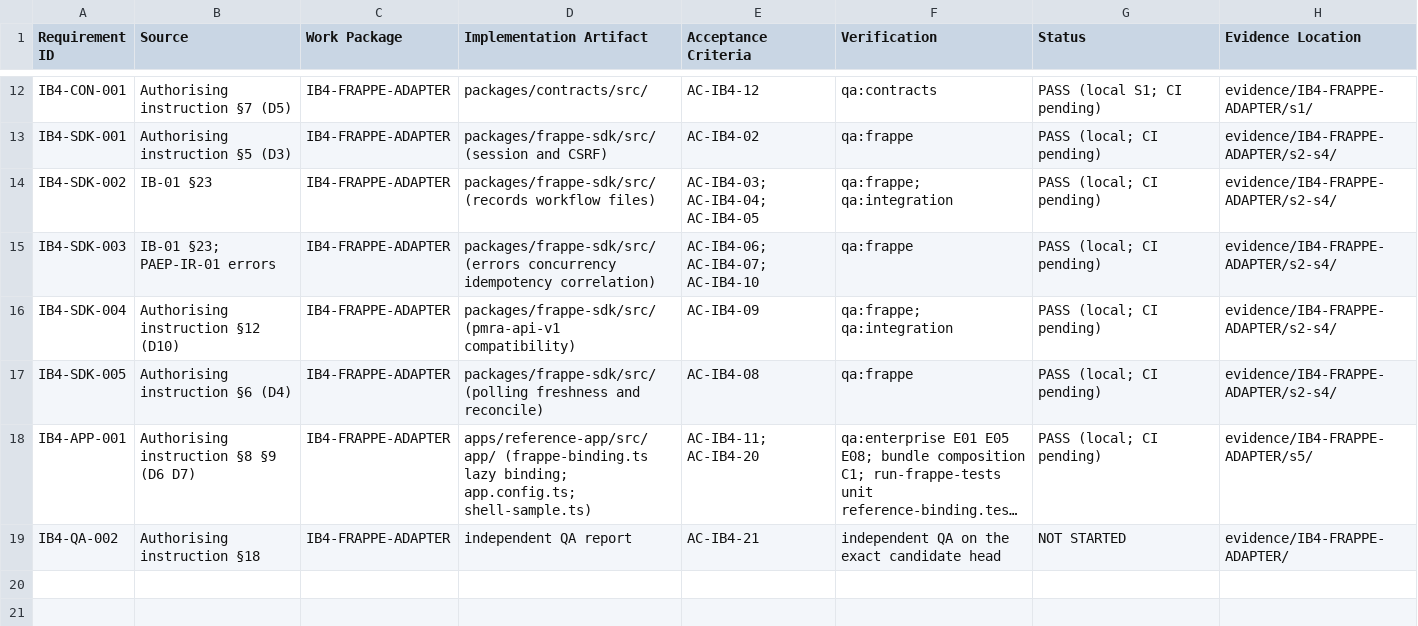
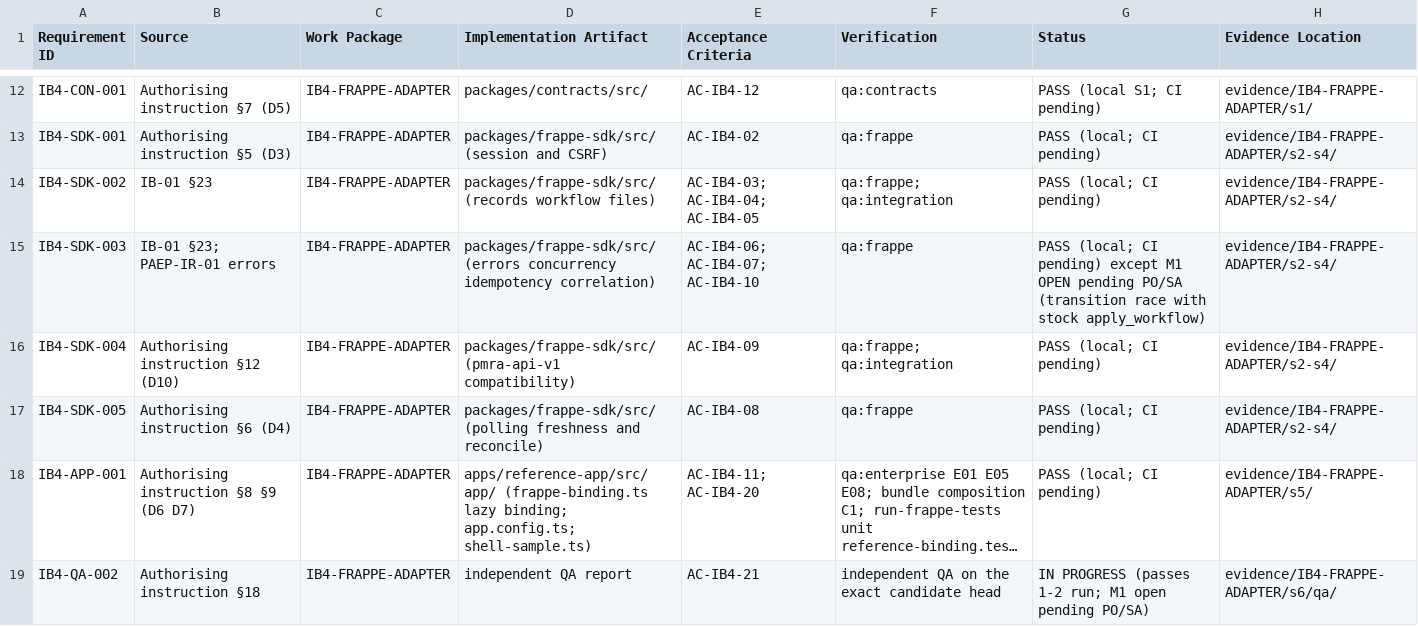
Before and after one commit to kougit/proseit-paep, a CSV file: work-packages/IB4-FRAPPE-ADAPTER/TRACEABILITY.csv, drawn as a sheet; only a part is shown, gaps mark what is left out; long unchanged cells end in …; the diff names each change by its address in the sheet, - before the commit and + after, or states it on an @@ line.

```diff
--- a/work-packages/IB4-FRAPPE-ADAPTER/TRACEABILITY.csv
+++ b/work-packages/IB4-FRAPPE-ADAPTER/TRACEABILITY.csv
-G15 (Status): …CI pending)
+G15 (Status): …CI pending) except M1 OPEN pending PO/SA (transition race with stock apply_workflow)
-G19 (Status): NOT STARTED
+G19 (Status): IN PROGRESS (passes 1-2 run; M1 open pending PO/SA)
-H19 (Evidence Location): evidence/IB4-FRAPPE-ADAPTER/
+H19 (Evidence Location): evidence/IB4-FRAPPE-ADAPTER/s6/qa/
```
Also changed, not shown: 11 other files.
